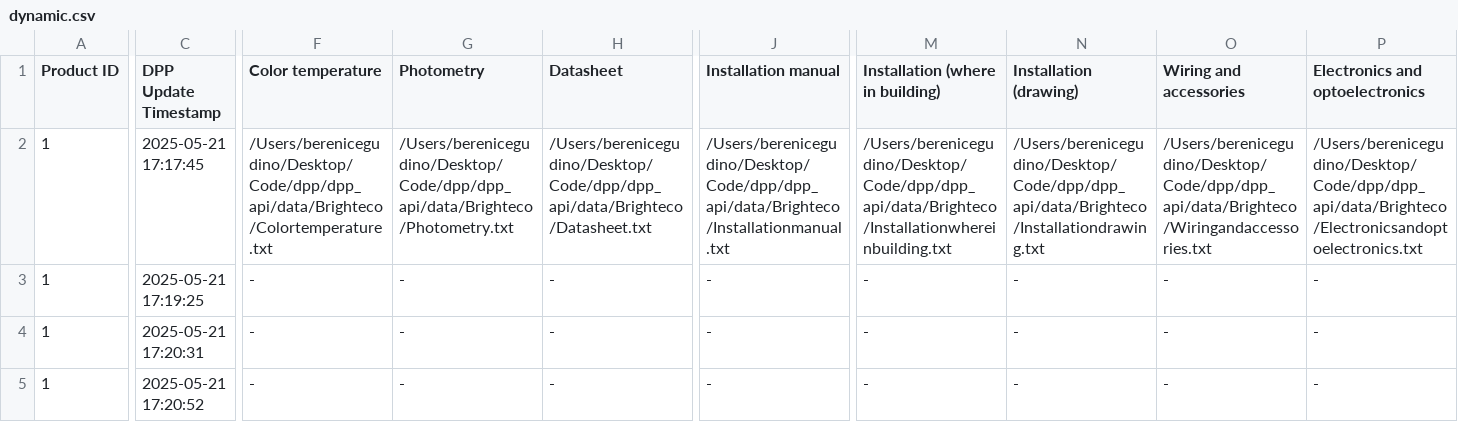
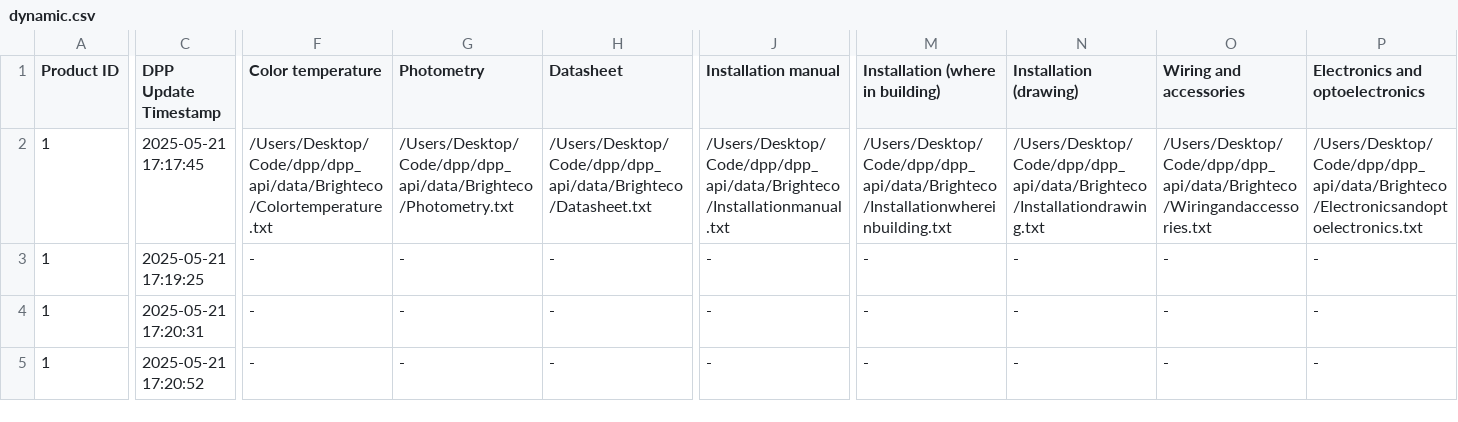
Before and after one commit to Nweder/smartpass_onepan, a CSV file: dpp_api/data/Brighteco/dynamic.csv, drawn as a sheet; only a part is shown, gaps mark what is left out; the diff covers the shown part only; the diff names each change by its address in the sheet, - before the commit and + after, or states it on an @@ line.

```diff
--- a/dpp_api/data/Brighteco/dynamic.csv
+++ b/dpp_api/data/Brighteco/dynamic.csv
-F2 (Color temperature): /Users/berenicegudino/Desktop/Code/dpp/dpp_api/data/Brighteco/Colortemperature.txt
+F2 (Color temperature): /Users/Desktop/Code/dpp/dpp_api/data/Brighteco/Colortemperature.txt
-G2 (Photometry): /Users/berenicegudino/Desktop/Code/dpp/dpp_api/data/Brighteco/Photometry.txt
+G2 (Photometry): /Users/Desktop/Code/dpp/dpp_api/data/Brighteco/Photometry.txt
-H2 (Datasheet): /Users/berenicegudino/Desktop/Code/dpp/dpp_api/data/Brighteco/Datasheet.txt
+H2 (Datasheet): /Users/Desktop/Code/dpp/dpp_api/data/Brighteco/Datasheet.txt
-J2 (Installation manual): /Users/berenicegudino/Desktop/Code/dpp/dpp_api/data/Brighteco/Installationmanual.txt
+J2 (Installation manual): /Users/Desktop/Code/dpp/dpp_api/data/Brighteco/Installationmanual.txt
-M2 (Installation (where in building)): /Users/berenicegudino/Desktop/Code/dpp/dpp_api/data/Brighteco/Installationwhereinbuilding.txt
+M2 (Installation (where in building)): /Users/Desktop/Code/dpp/dpp_api/data/Brighteco/Installationwhereinbuilding.txt
-N2 (Installation (drawing)): /Users/berenicegudino/Desktop/Code/dpp/dpp_api/data/Brighteco/Installationdrawing.txt
+N2 (Installation (drawing)): /Users/Desktop/Code/dpp/dpp_api/data/Brighteco/Installationdrawing.txt
-O2 (Wiring and accessories): /Users/berenicegudino/Desktop/Code/dpp/dpp_api/data/Brighteco/Wiringandaccessories.txt
+O2 (Wiring and accessories): /Users/Desktop/Code/dpp/dpp_api/data/Brighteco/Wiringandaccessories.txt
-P2 (Electronics and optoelectronics): /Users/berenicegudino/Desktop/Code/dpp/dpp_api/data/Brighteco/Electronicsandoptoelectronics.txt
+P2 (Electronics and optoelectronics): /Users/Desktop/Code/dpp/dpp_api/data/Brighteco/Electronicsandoptoelectronics.txt
```
Also changed, not shown: 3 edited cells elsewhere in this file, dpp_api/data/Brighteco/static.csv, dpp_api/data/Micropower/static.csv, 3 other files.
